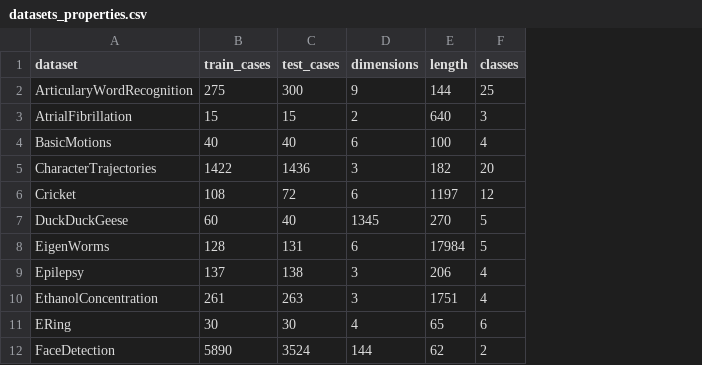
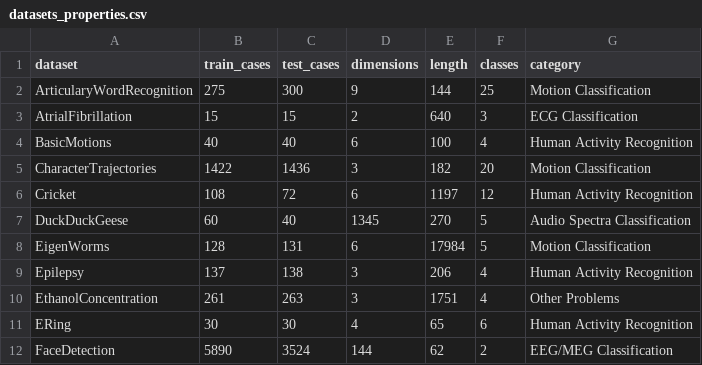
Before and after one commit to BrunoMiglioretto/PIBIC, a CSV file: metadata/datasets_properties.csv, drawn as a sheet; only a part is shown; the diff names each change by its address in the sheet, - before the commit and + after, or states it on an @@ line.

```diff
--- a/metadata/datasets_properties.csv
+++ b/metadata/datasets_properties.csv
+column G (category), rows 2-12: Motion Classification | ECG Classification | Human Activity Recognition | Motion Classification | Human Activity Recognition | Audio Spectra Classification | Motion Classification | Human Activity Recognition | Other Problems | Human Activity Recognition | EEG/MEG Classification
```
Also changed, not shown: 28 other files.
